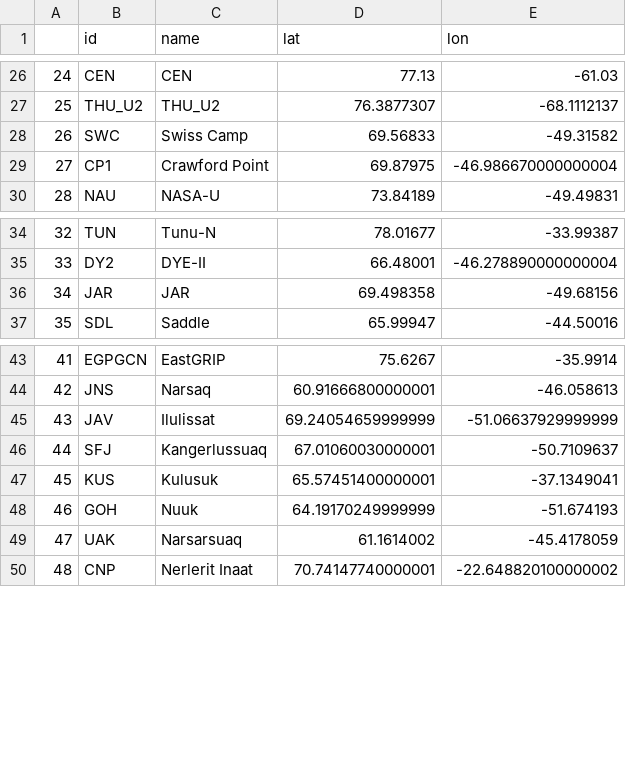
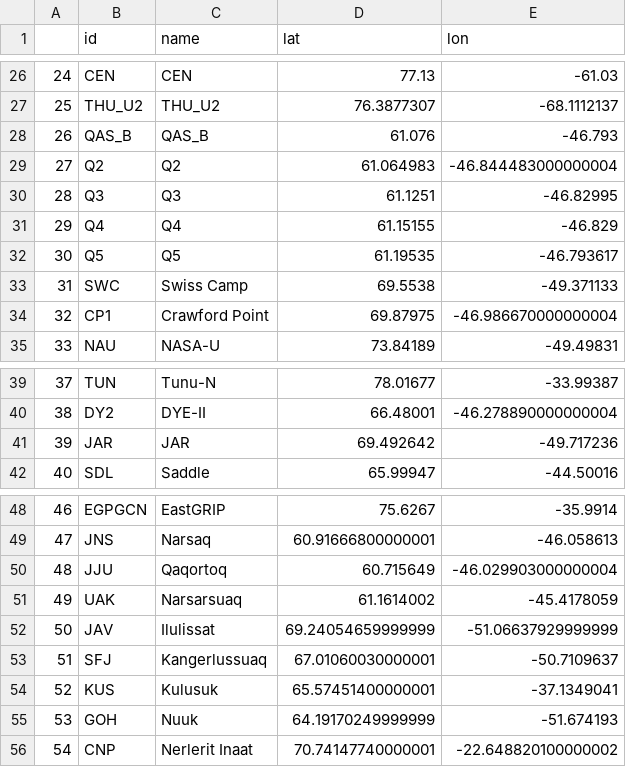
Before and after one commit to GEUS-PROMICE/AWS_maintenance_flight_planner, a CSV file: planning_info/all_sites.csv, drawn as a sheet; only a part is shown, gaps mark what is left out; addresses are those after the commit; the diff names each change by its address in the sheet, - before the commit and + after, or states it on an @@ line.

```diff
--- a/planning_info/all_sites.csv
+++ b/planning_info/all_sites.csv
+row 28: 26 | QAS_B | QAS_B | 61.076 | -46.793
+row 29: 27 | Q2 | Q2 | 61.064983 | -46.844483000000004
+row 30: 28 | Q3 | Q3 | 61.1251 | -46.82995
+row 31: 29 | Q4 | Q4 | 61.15155 | -46.829
+row 32: 30 | Q5 | Q5 | 61.19535 | -46.793617
@@ column A renumbered from row 33 down @@
-D33 (lat): 69.56833
+D33 (lat): 69.5538
-E33 (lon): -49.31582
+E33 (lon): -49.371133
-D41 (lat): 69.498358
+D41 (lat): 69.492642
-E41 (lon): -49.68156
+E41 (lon): -49.717236
+row 50: 48 | JJU | Qaqortoq | 60.715649 | -46.029903000000004
@@ row 49 moved to row 51: 49 @@
```
Also changed, not shown: 33 other files.
